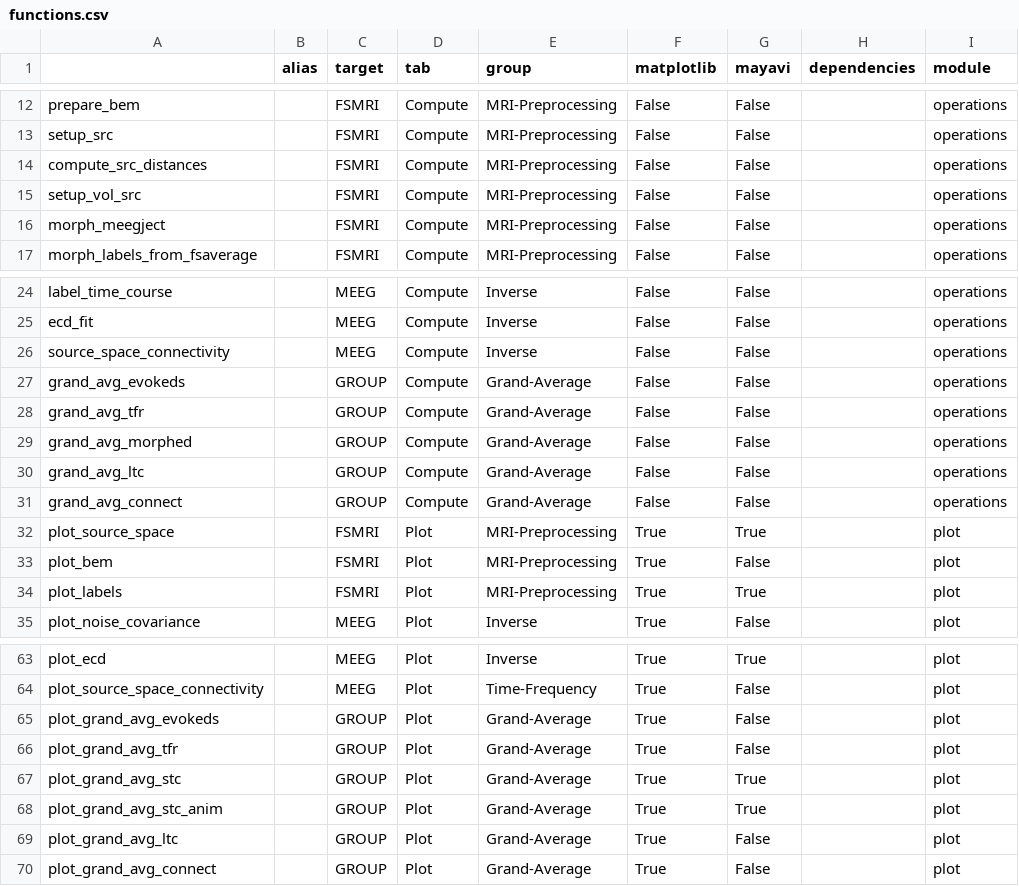
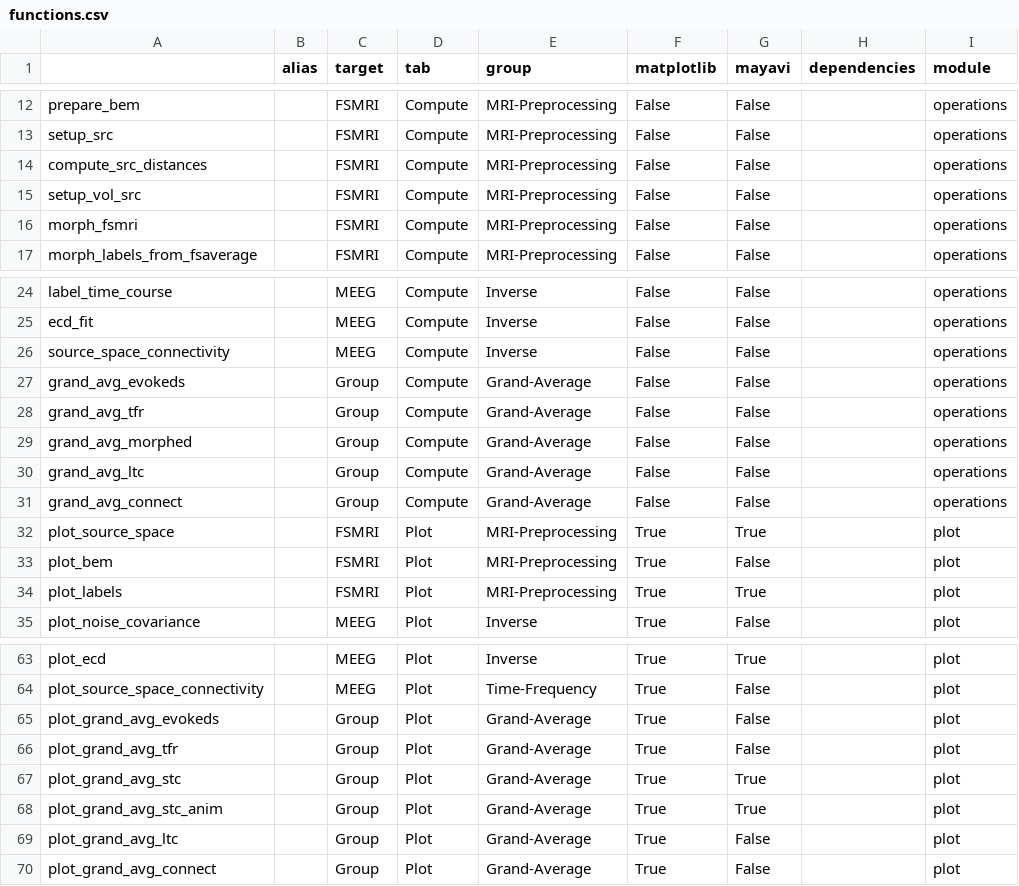
Before and after one commit to marsipu/mne-pipeline-hd, a CSV file: mne_pipeline_hd/resources/functions.csv, drawn as a sheet; only a part is shown, gaps mark what is left out; the diff names each change by its address in the sheet, - before the commit and + after, or states it on an @@ line.

```diff
--- a/mne_pipeline_hd/resources/functions.csv
+++ b/mne_pipeline_hd/resources/functions.csv
-A16: morph_meegject
+A16: morph_fsmri
-C27:C31 (target): GROUP
+C27:C31 (target): Group
-C65:C70 (target): GROUP
+C65:C70 (target): Group
```
Also changed, not shown: 6 other files.
